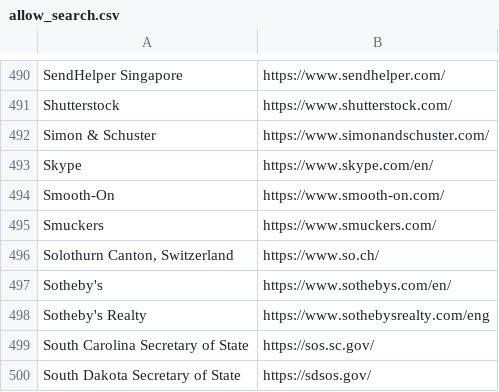
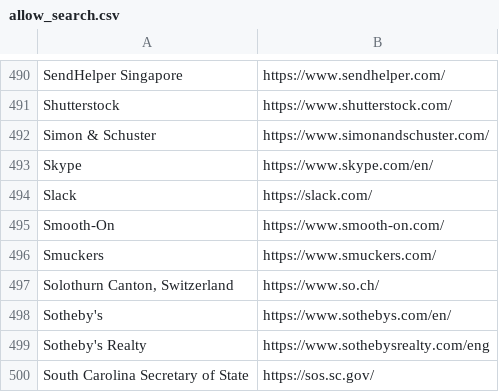
Before and after one commit to WobblyFish/WobblyFish.github.io, a CSV file: my_browser/allow_search.csv, drawn as a sheet; only a part is shown, gaps mark what is left out; the shorter side is filled out with more unchanged rows; the diff names each change by its address in the sheet, - before the commit and + after, or states it on an @@ line.

Commit message:
Update allow_search.csv

```diff
--- a/my_browser/allow_search.csv
+++ b/my_browser/allow_search.csv
+row 494: Slack | https://slack.com/
```
